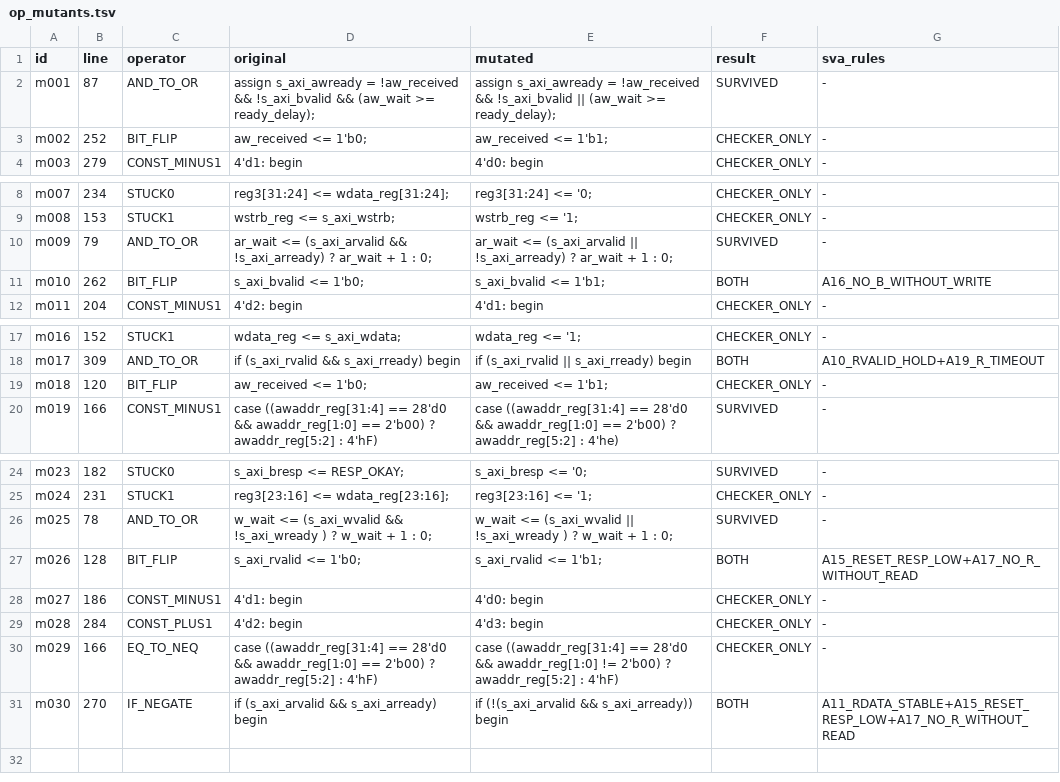
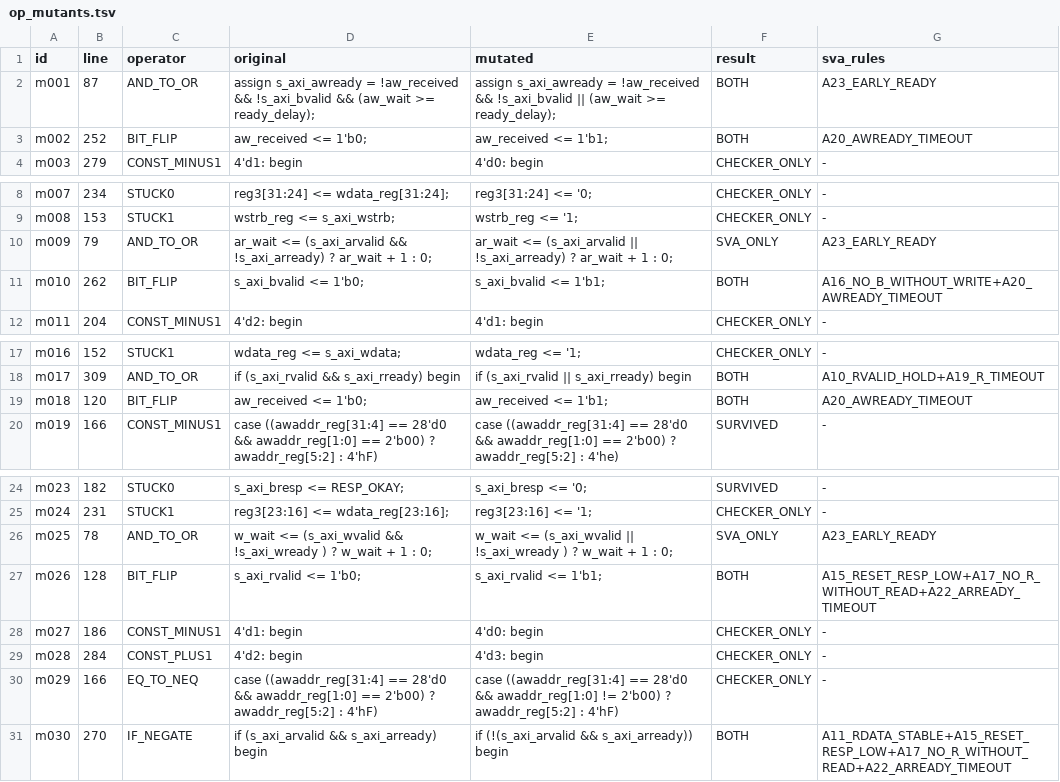
Before and after one commit to ashwith112006-cloud/axi4-lite-sva-verification, a TSV file: sim/results/op_mutants.tsv, drawn as a sheet; only a part is shown, gaps mark what is left out.

Commit message:
Rule usefulness table (rule_table.py); op mutants rerun with 24 rules: 28/28, 9 with SVA; A09/A12/A21 never fired

```diff
--- a/sim/results/op_mutants.tsv
+++ b/sim/results/op_mutants.tsv
@@ -1,4 +1,4 @@
 id	line	operator	original	mutated	result	sva_rules
-m001	87	AND_TO_OR	assign s_axi_awready = !aw_received && !s_axi_bvalid && (aw_wait >= ready_delay);	assign s_axi_awready = !aw_received && !s_axi_bvalid || (aw_wait >= ready_delay);	SURVIVED	-
-m002	252	BIT_FLIP	aw_received <= 1'b0;	aw_received <= 1'b1;	CHECKER_ONLY	-
+m001	87	AND_TO_OR	assign s_axi_awready = !aw_received && !s_axi_bvalid && (aw_wait >= ready_delay);	assign s_axi_awready = !aw_received && !s_axi_bvalid || (aw_wait >= ready_delay);	BOTH	A23_EARLY_READY
+m002	252	BIT_FLIP	aw_received <= 1'b0;	aw_received <= 1'b1;	BOTH	A20_AWREADY_TIMEOUT
 m003	279	CONST_MINUS1	4'd1: begin	4'd0: begin	CHECKER_ONLY	-
@@ -9,4 +9,4 @@ m007	234	STUCK0	reg3[31:24] <= wdata_reg[31:24];	reg3[31:24] <= '0;	CHECKER_ONLY
 m008	153	STUCK1	wstrb_reg <= s_axi_wstrb;	wstrb_reg <= '1;	CHECKER_ONLY	-
-m009	79	AND_TO_OR	ar_wait <= (s_axi_arvalid && !s_axi_arready) ? ar_wait + 1 : 0;	ar_wait <= (s_axi_arvalid || !s_axi_arready) ? ar_wait + 1 : 0;	SURVIVED	-
-m010	262	BIT_FLIP	s_axi_bvalid <= 1'b0;	s_axi_bvalid <= 1'b1;	BOTH	A16_NO_B_WITHOUT_WRITE
+m009	79	AND_TO_OR	ar_wait <= (s_axi_arvalid && !s_axi_arready) ? ar_wait + 1 : 0;	ar_wait <= (s_axi_arvalid || !s_axi_arready) ? ar_wait + 1 : 0;	SVA_ONLY	A23_EARLY_READY
+m010	262	BIT_FLIP	s_axi_bvalid <= 1'b0;	s_axi_bvalid <= 1'b1;	BOTH	A16_NO_B_WITHOUT_WRITE+A20_AWREADY_TIMEOUT
 m011	204	CONST_MINUS1	4'd2: begin	4'd1: begin	CHECKER_ONLY	-
@@ -18,3 +18,3 @@ m016	152	STUCK1	wdata_reg <= s_axi_wdata;	wdata_reg <= '1;	CHECKER_ONLY	-
 m017	309	AND_TO_OR	if (s_axi_rvalid && s_axi_rready) begin	if (s_axi_rvalid || s_axi_rready) begin	BOTH	A10_RVALID_HOLD+A19_R_TIMEOUT
-m018	120	BIT_FLIP	aw_received <= 1'b0;	aw_received <= 1'b1;	CHECKER_ONLY	-
+m018	120	BIT_FLIP	aw_received <= 1'b0;	aw_received <= 1'b1;	BOTH	A20_AWREADY_TIMEOUT
 m019	166	CONST_MINUS1	case ((awaddr_reg[31:4] == 28'd0 && awaddr_reg[1:0] == 2'b00) ? awaddr_reg[5:2] : 4'hF)	case ((awaddr_reg[31:4] == 28'd0 && awaddr_reg[1:0] == 2'b00) ? awaddr_reg[5:2] : 4'he)	SURVIVED	-
@@ -25,4 +25,4 @@ m023	182	STUCK0	s_axi_bresp <= RESP_OKAY;	s_axi_bresp <= '0;	SURVIVED	-
 m024	231	STUCK1	reg3[23:16] <= wdata_reg[23:16];	reg3[23:16] <= '1;	CHECKER_ONLY	-
-m025	78	AND_TO_OR	w_wait  <= (s_axi_wvalid  && !s_axi_wready ) ? w_wait  + 1 : 0;	w_wait  <= (s_axi_wvalid  || !s_axi_wready ) ? w_wait  + 1 : 0;	SURVIVED	-
-m026	128	BIT_FLIP	s_axi_rvalid <= 1'b0;	s_axi_rvalid <= 1'b1;	BOTH	A15_RESET_RESP_LOW+A17_NO_R_WITHOUT_READ
+m025	78	AND_TO_OR	w_wait  <= (s_axi_wvalid  && !s_axi_wready ) ? w_wait  + 1 : 0;	w_wait  <= (s_axi_wvalid  || !s_axi_wready ) ? w_wait  + 1 : 0;	SVA_ONLY	A23_EARLY_READY
+m026	128	BIT_FLIP	s_axi_rvalid <= 1'b0;	s_axi_rvalid <= 1'b1;	BOTH	A15_RESET_RESP_LOW+A17_NO_R_WITHOUT_READ+A22_ARREADY_TIMEOUT
 m027	186	CONST_MINUS1	4'd1: begin	4'd0: begin	CHECKER_ONLY	-
@@ -30,2 +30,2 @@ m028	284	CONST_PLUS1	4'd2: begin	4'd3: begin	CHECKER_ONLY	-
 m029	166	EQ_TO_NEQ	case ((awaddr_reg[31:4] == 28'd0 && awaddr_reg[1:0] == 2'b00) ? awaddr_reg[5:2] : 4'hF)	case ((awaddr_reg[31:4] == 28'd0 && awaddr_reg[1:0] != 2'b00) ? awaddr_reg[5:2] : 4'hF)	CHECKER_ONLY	-
-m030	270	IF_NEGATE	if (s_axi_arvalid && s_axi_arready) begin	if (!(s_axi_arvalid && s_axi_arready)) begin	BOTH	A11_RDATA_STABLE+A15_RESET_RESP_LOW+A17_NO_R_WITHOUT_READ
+m030	270	IF_NEGATE	if (s_axi_arvalid && s_axi_arready) begin	if (!(s_axi_arvalid && s_axi_arready)) begin	BOTH	A11_RDATA_STABLE+A15_RESET_RESP_LOW+A17_NO_R_WITHOUT_READ+A22_ARREADY_TIMEOUT
```
Also changed, not shown: 5 other files.
